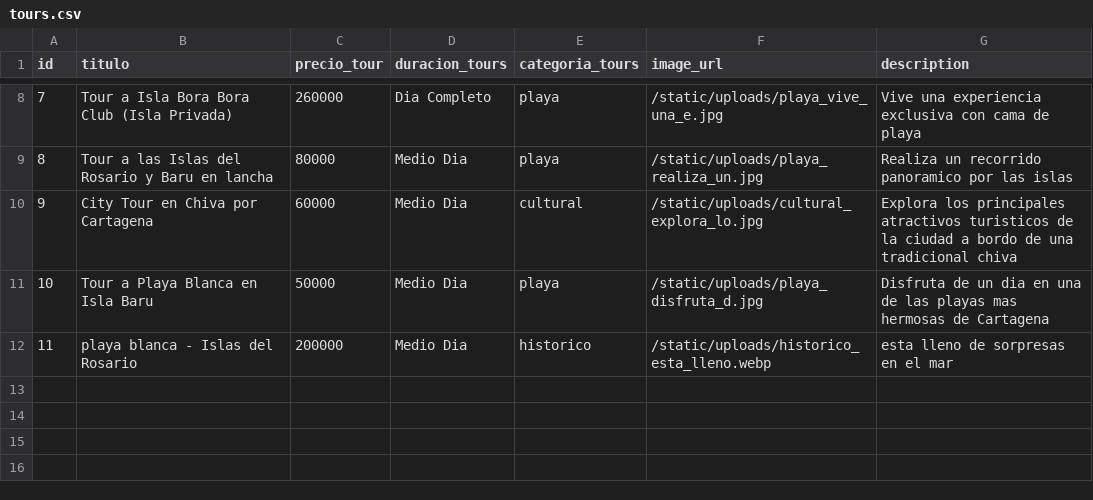
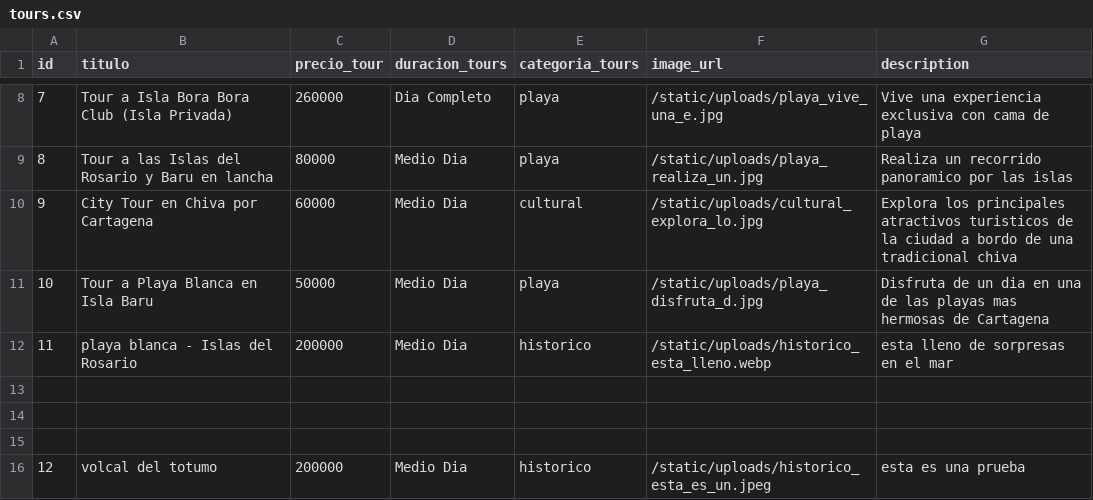
Before and after one commit to JRED22/DREAMY-ESCAPES-CARTAGENA, a CSV file: data/tours.csv, drawn as a sheet; only a part is shown, gaps mark what is left out.

```diff
--- a/data/tours.csv
+++ b/data/tours.csv
@@ -12 +12,5 @@ id,titulo,precio_tour,duracion_tours,categoria_tours,image_url,description
 11,playa blanca - Islas del Rosario,200000,Medio Dia,historico,/static/uploads/historico_esta_lleno.webp,esta lleno de sorpresas en el mar
+
+
+
+12,volcal del totumo ,200000,Medio Dia,historico,/static/uploads/historico_esta_es_un.jpeg,esta es una prueba
```
Also changed, not shown: 7 other files.
